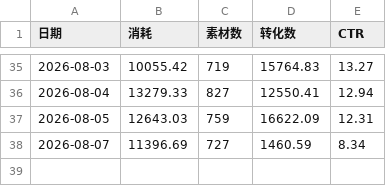
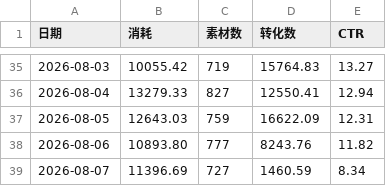
Before and after one commit to Hy088/chuangliang-data_625, a CSV file: me-history.csv, drawn as a sheet; only a part is shown, gaps mark what is left out.

```diff
--- a/me-history.csv
+++ b/me-history.csv
@@ -37,2 +37,3 @@
 2026-08-05,12643.03,759,16622.09,12.31
+2026-08-06,10893.80,777,8243.76,11.82
 2026-08-07,11396.69,727,1460.59,8.34
```
Also changed, not shown: 2 other files.
